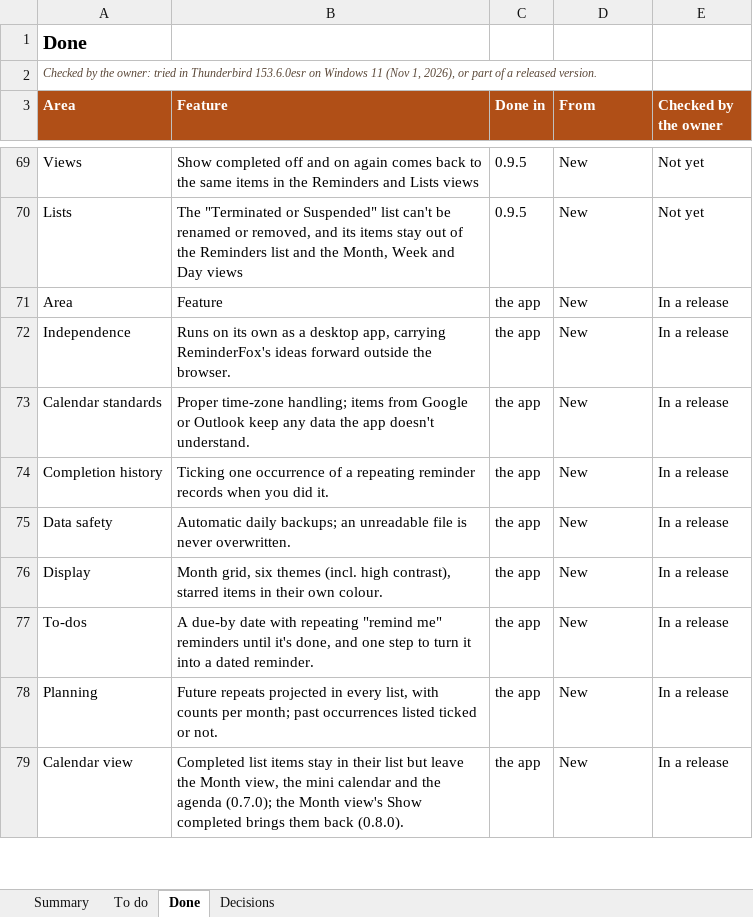
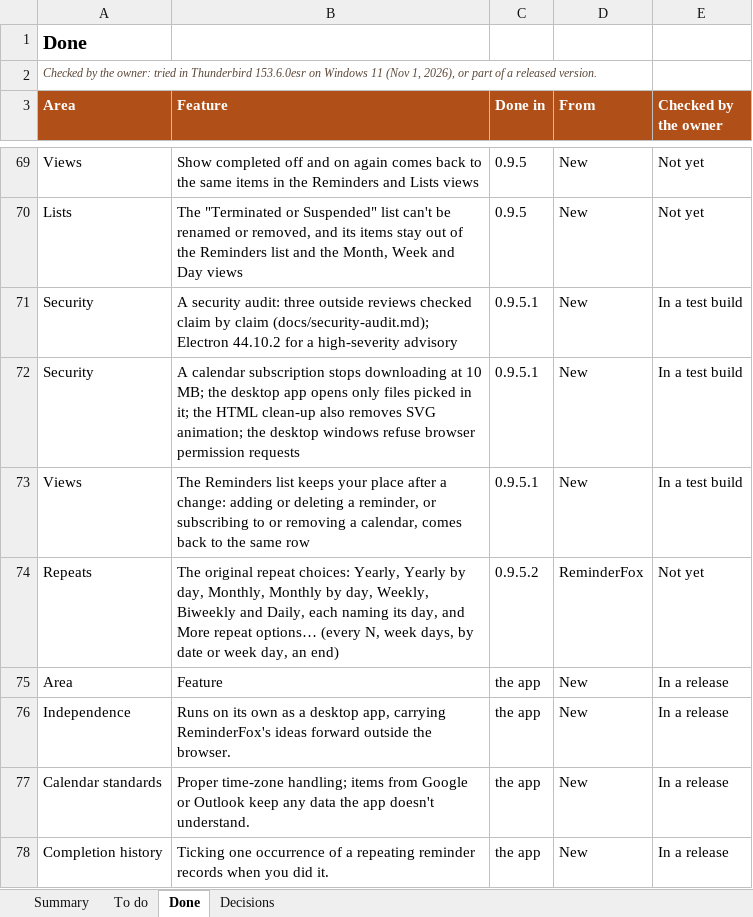
Before and after one commit to rdavidlow-ux/reminderfoxagain, an Excel workbook: docs/feature-gaps.xlsx, sheet Done, drawn as a sheet; only a part is shown, gaps mark what is left out; the shorter side is filled out with more unchanged rows; values as stored, in another font and other column widths than the file's, no borders; the diff names each change by its address in the sheet, - before the commit and + after, or states it on an @@ line.

```diff
--- a/docs/feature-gaps.xlsx (sheet Done)
+++ b/docs/feature-gaps.xlsx (sheet Done)
+row 71: Security | A security audit: three outside reviews checked claim by claim (docs/security-audit.md); Electron 44.10.2 for a high-severity advisory | 0.9.5.1 | New | In a test build
+row 72: Security | A calendar subscription stops downloading at 10 MB; the desktop app opens only files picked in it; the HTML clean-up also removes SVG animation; the desktop windows refuse browser permission requests | 0.9.5.1 | New | In a test build
+row 73: Views | The Reminders list keeps your place after a change: adding or deleting a reminder, or subscribing to or removing a calendar, comes back to the same row | 0.9.5.1 | New | In a test build
+row 74: Repeats | The original repeat choices: Yearly, Yearly by day, Monthly, Monthly by day, Weekly, Biweekly and Daily, each naming its day, and More repeat options… (every N, week days, by date or week day, an end) | 0.9.5.2 | ReminderFox | Not yet
```
Also changed, not shown: sheet Decisions, sheet To do, 19 other files.
